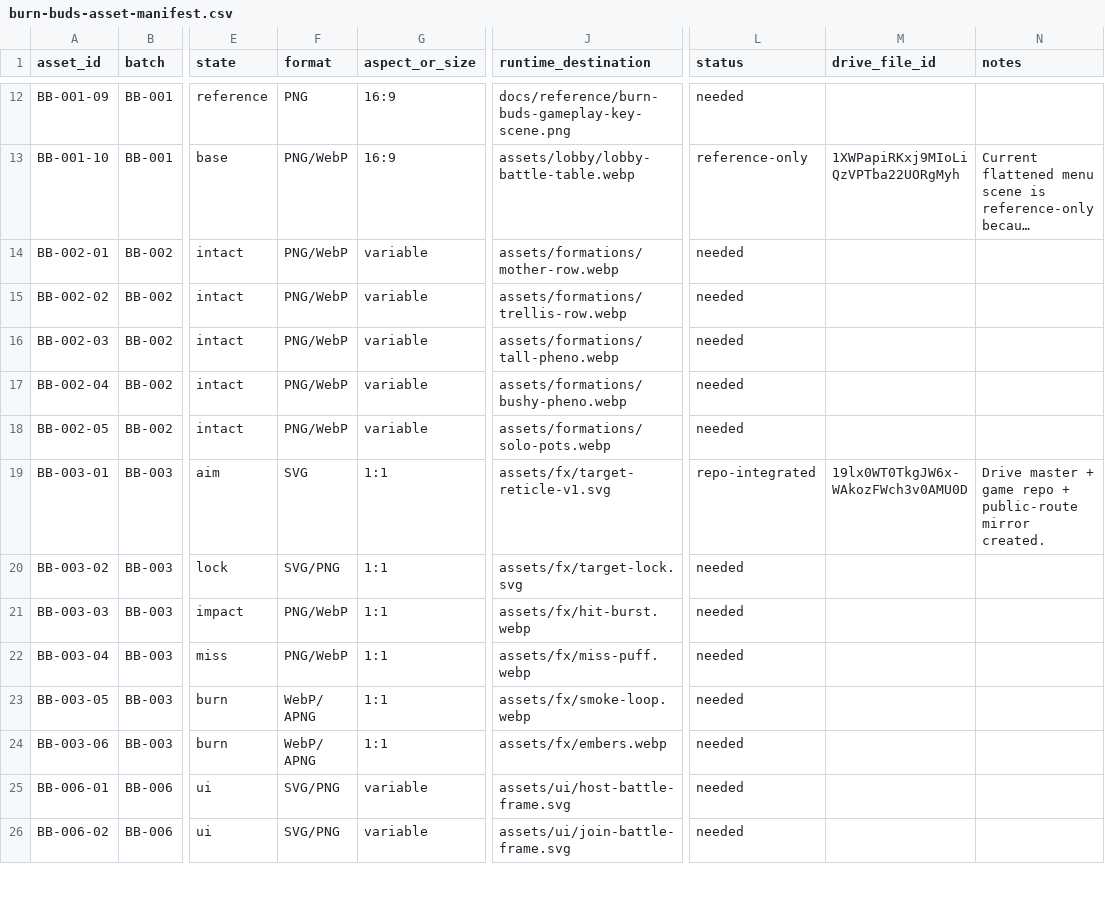
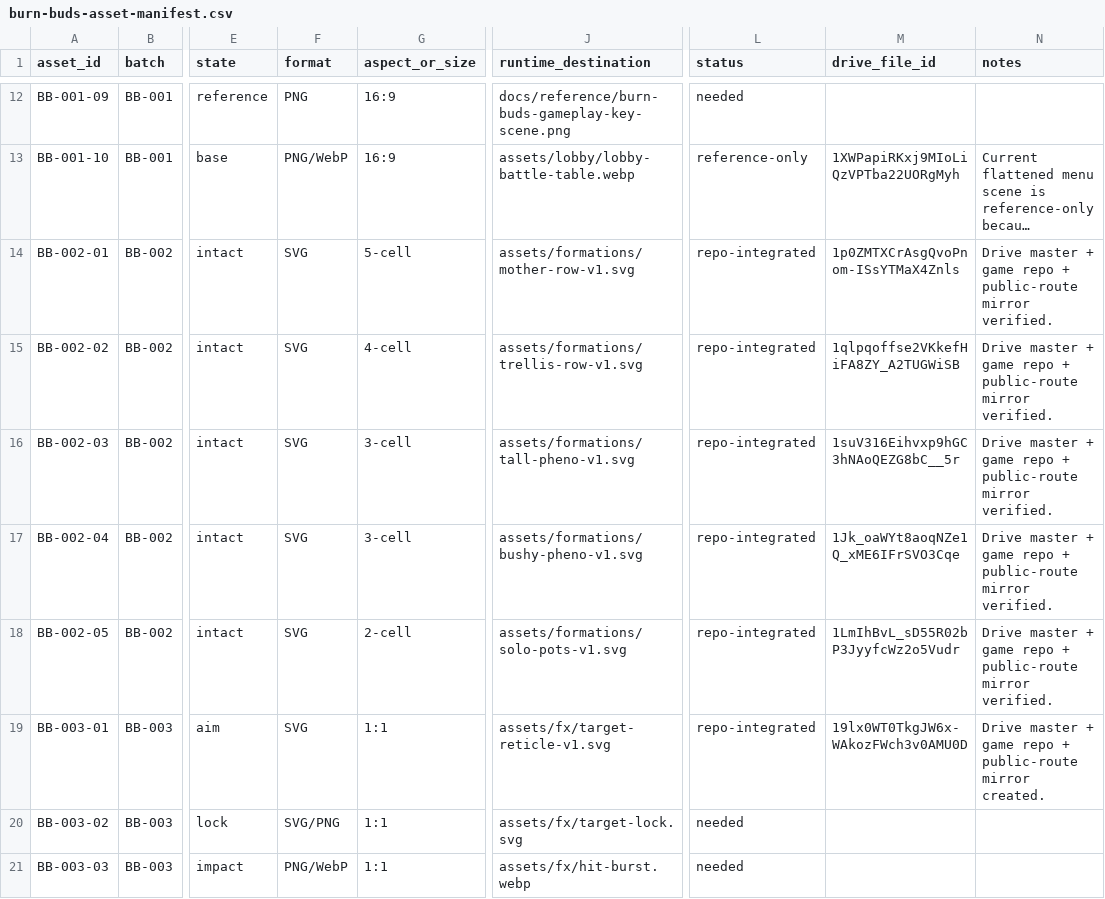
Before and after one commit to dtfgenetics/Thc, a CSV file: docs/game-art/visual-rebuild/burn-buds-asset-manifest.csv, drawn as a sheet; only a part is shown, gaps mark what is left out; the shorter side is filled out with more unchanged rows; long unchanged cells end in …; the diff names each change by its address in the sheet, - before the commit and + after, or states it on an @@ line.

Commit message:
chore(burn-buds): register complete formation asset set

```diff
--- a/docs/game-art/visual-rebuild/burn-buds-asset-manifest.csv
+++ b/docs/game-art/visual-rebuild/burn-buds-asset-manifest.csv
-F14:F18 (format): PNG/WebP
+F14:F18 (format): SVG
-G14 (aspect_or_size): variable
+G14 (aspect_or_size): 5-cell
-J14 (runtime_destination): assets/formations/mother-row.webp
+J14 (runtime_destination): assets/formations/mother-row-v1.svg
-L14:L18 (status): needed
+L14:L18 (status): repo-integrated
-M14 (drive_file_id): (empty)
+M14 (drive_file_id): 1p0ZMTXCrAsgQvoPnom-ISsYTMaX4Znls
-N14:N18 (notes): (empty)
+N14:N18 (notes): Drive master + game repo + public-route mirror verified.
-G15 (aspect_or_size): variable
+G15 (aspect_or_size): 4-cell
-J15 (runtime_destination): assets/formations/trellis-row.webp
+J15 (runtime_destination): assets/formations/trellis-row-v1.svg
-M15 (drive_file_id): (empty)
+M15 (drive_file_id): 1qlpqoffse2VKkefHiFA8ZY_A2TUGWiSB
-G16:G17 (aspect_or_size): variable
+G16:G17 (aspect_or_size): 3-cell
-J16 (runtime_destination): assets/formations/tall-pheno.webp
+J16 (runtime_destination): assets/formations/tall-pheno-v1.svg
-M16 (drive_file_id): (empty)
+M16 (drive_file_id): 1suV316Eihvxp9hGC3hNAoQEZG8bC__5r
-J17 (runtime_destination): assets/formations/bushy-pheno.webp
+J17 (runtime_destination): assets/formations/bushy-pheno-v1.svg
-M17 (drive_file_id): (empty)
+M17 (drive_file_id): 1Jk_oaWYt8aoqNZe1Q_xME6IFrSVO3Cqe
-G18 (aspect_or_size): variable
+G18 (aspect_or_size): 2-cell
-J18 (runtime_destination): assets/formations/solo-pots.webp
+J18 (runtime_destination): assets/formations/solo-pots-v1.svg
-M18 (drive_file_id): (empty)
+M18 (drive_file_id): 1LmIhBvL_sD55R02bP3JyyfcWz2o5Vudr
```
